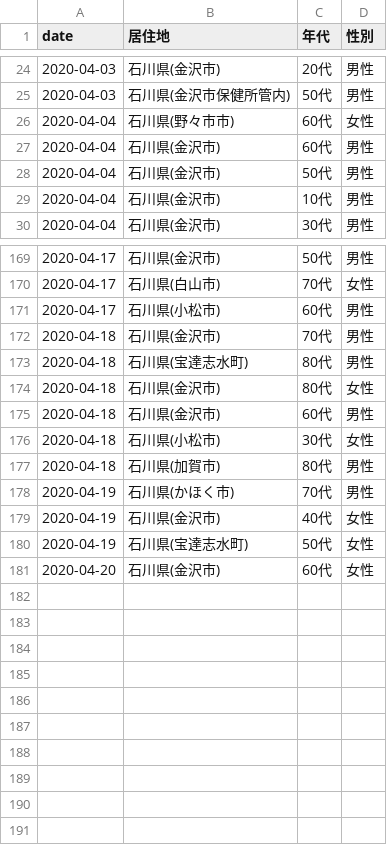
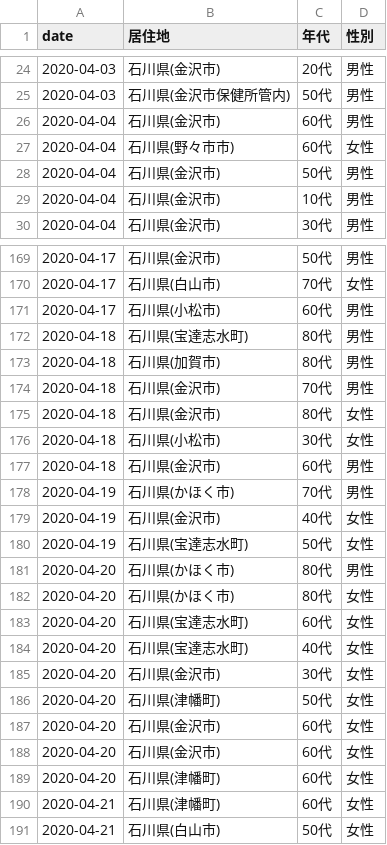
Before and after one commit to Retsuki/covid19-ishikawa-scraper, a CSV file: src/downloads/patients_data/patients.csv, drawn as a sheet; only a part is shown, gaps mark what is left out; the diff covers the shown part only.

Commit message:
update data

```diff
--- a/src/downloads/patients_data/patients.csv
+++ b/src/downloads/patients_data/patients.csv
@@ -25,4 +25,4 @@ date,居住地,年代,性別
 2020-04-03,石川県(金沢市保健所管内),50代,男性
+2020-04-04,石川県(金沢市),60代,男性
 2020-04-04,石川県(野々市市),60代,女性
-2020-04-04,石川県(金沢市),60代,男性
 2020-04-04,石川県(金沢市),50代,男性
@@ -171,8 +171,8 @@ date,居住地,年代,性別
 2020-04-17,石川県(小松市),60代,男性
+2020-04-18,石川県(宝達志水町),80代,男性
+2020-04-18,石川県(加賀市),80代,男性
 2020-04-18,石川県(金沢市),70代,男性
-2020-04-18,石川県(宝達志水町),80代,男性
 2020-04-18,石川県(金沢市),80代,女性
+2020-04-18,石川県(小松市),30代,女性
 2020-04-18,石川県(金沢市),60代,男性
-2020-04-18,石川県(小松市),30代,女性
-2020-04-18,石川県(加賀市),80代,男性
 2020-04-19,石川県(かほく市),70代,男性
@@ -180,2 +180,12 @@ date,居住地,年代,性別
 2020-04-19,石川県(宝達志水町),50代,女性
+2020-04-20,石川県(かほく市),80代,男性
+2020-04-20,石川県(かほく市),80代,女性
+2020-04-20,石川県(宝達志水町),60代,女性
+2020-04-20,石川県(宝達志水町),40代,女性
+2020-04-20,石川県(金沢市),30代,女性
+2020-04-20,石川県(津幡町),50代,女性
 2020-04-20,石川県(金沢市),60代,女性
+2020-04-20,石川県(金沢市),60代,女性
+2020-04-20,石川県(津幡町),60代,女性
+2020-04-21,石川県(津幡町),60代,女性
+2020-04-21,石川県(白山市),50代,女性
```
Also changed, not shown: 52 moved rows elsewhere in this file, src/downloads/each_data/2020_4.csv, src/downloads/final_data/total.csv, 3 other files.
